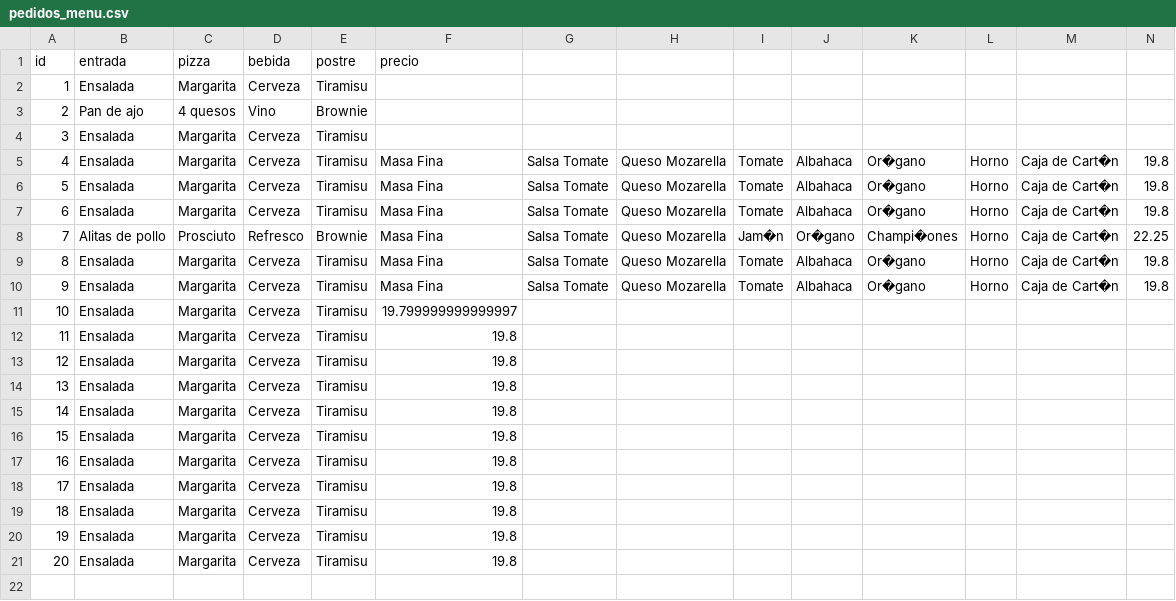
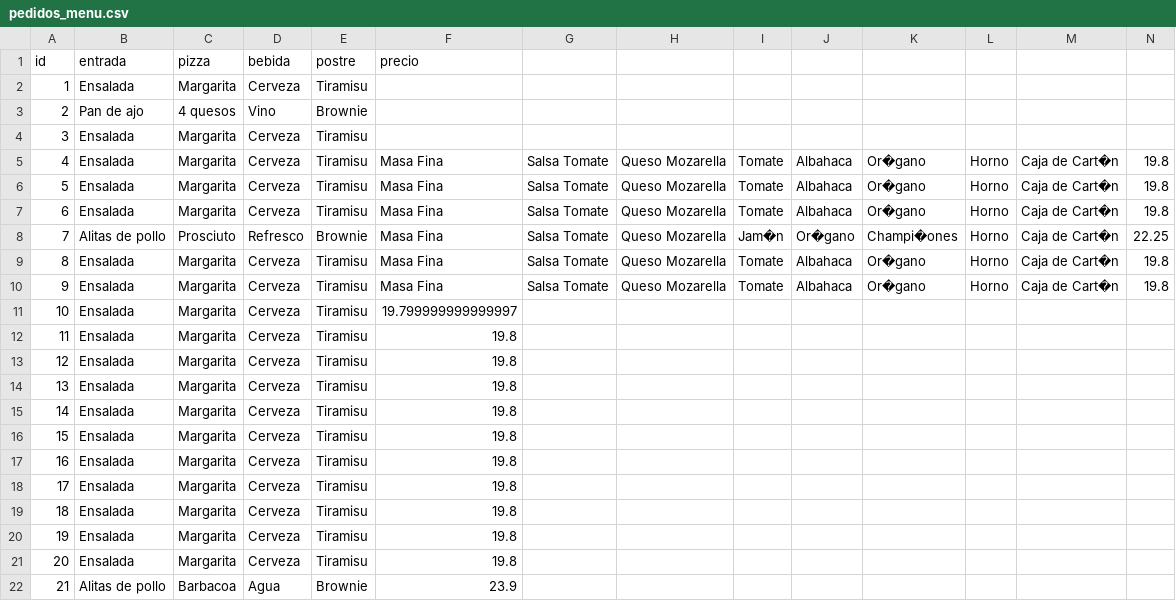
Before and after one commit to rnoguer22/DOO_Patrones_Estructurales, a CSV file: Ejercicio1/pedidos_menu.csv, drawn as a sheet.

Commit message:
Duracion estimada del pedido

```diff
--- a/Ejercicio1/pedidos_menu.csv
+++ b/Ejercicio1/pedidos_menu.csv
@@ -21 +21,2 @@ id,entrada,pizza,bebida,postre,precio
 20,Ensalada,Margarita,Cerveza,Tiramisu,19.8
+21,Alitas de pollo,Barbacoa,Agua,Brownie,23.9
```
Also changed, not shown: 1 other file.
